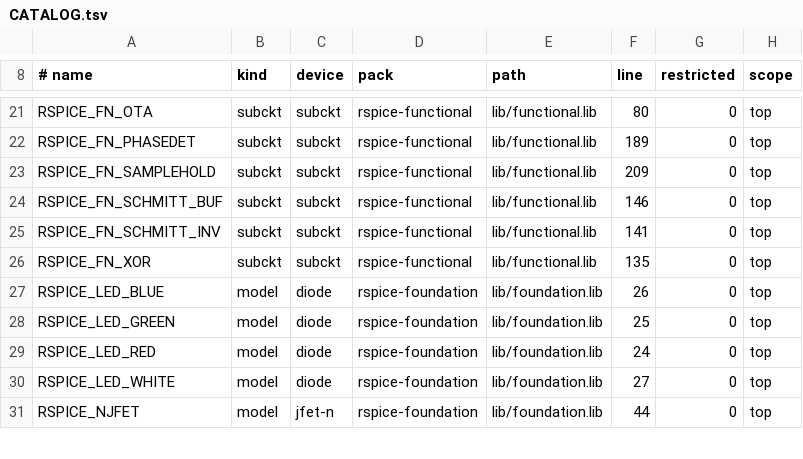
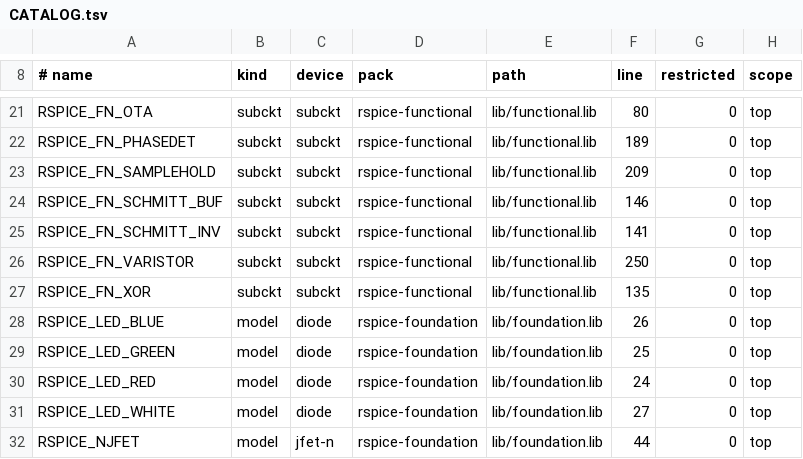
Before and after one commit to JaimeHW/RSpice, a TSV file: models/spice/CATALOG.tsv, drawn as a sheet; only a part is shown, gaps mark what is left out; the diff names each change by its address in the sheet, - before the commit and + after, or states it on an @@ line.

Commit message:
feat(shelf): a Varistor part on the native VARISTOR
The Varistor blocks until the voltage across it exceeds VBREAK either way
and then conducts the excess through RCLAMP, with the disc capacitance CP
across it. The defaults are a 275 VAC, 14 mm metal-oxide disc: 430 V at
breakdown and 710 V at 50 A. The part files under Protection &
electromechanical; no shelf row did its job before, so nothing is
replaced.

It clamps at 710.0 V with 50 A and -542.0 V with -20 A, the values an
LTspice 26.1.1 batch run of its VARISTOR gives with the same parameters;
QSPICE has no VARISTOR device to vote with.

```diff
--- a/models/spice/CATALOG.tsv
+++ b/models/spice/CATALOG.tsv
+row 26: RSPICE_FN_VARISTOR | subckt | subckt | rspice-functional | lib/functional.lib | 250 | 0 | top
```
Also changed, not shown: models/spice/PACKS.tsv, 9 other files.
